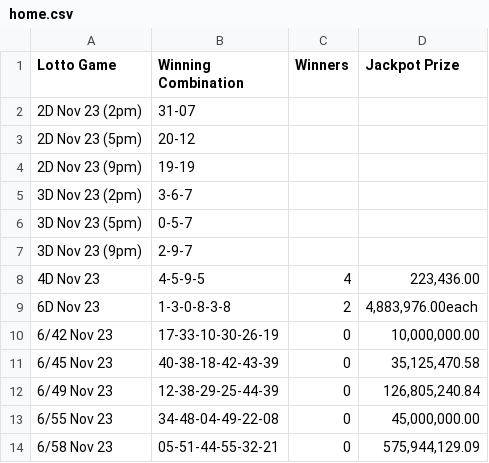
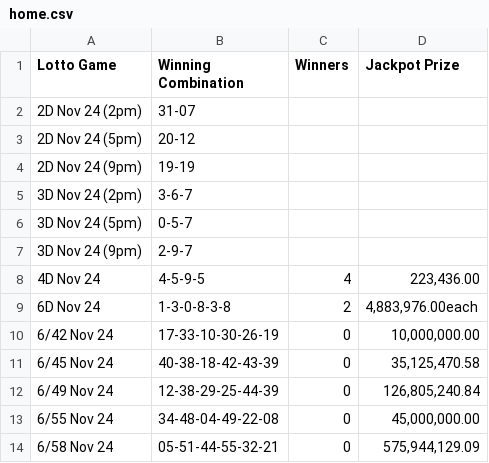
Before and after one commit to swertres/swertres.github.io, a CSV file: data/home.csv, drawn as a sheet.

```diff
--- a/data/home.csv
+++ b/data/home.csv
@@ -1,14 +1,14 @@
 Lotto Game,Winning Combination,Winners,Jackpot Prize
-2D Nov 23 (2pm),31-07,,
-2D Nov 23 (5pm),20-12,,
-2D Nov 23 (9pm),19-19,,
-3D Nov 23 (2pm),3-6-7,,
-3D Nov 23 (5pm),0-5-7,,
-3D Nov 23 (9pm),2-9-7,,
-4D Nov 23,4-5-9-5,4,"223,436.00"
-6D Nov 23,1-3-0-8-3-8,2,"4,883,976.00each"
-6/42 Nov 23,17-33-10-30-26-19,0,"10,000,000.00"
-6/45 Nov 23,40-38-18-42-43-39,0,"35,125,470.58"
-6/49 Nov 23,12-38-29-25-44-39,0,"126,805,240.84"
-6/55 Nov 23,34-48-04-49-22-08,0,"45,000,000.00"
-6/58 Nov 23,05-51-44-55-32-21,0,"575,944,129.09"
+2D Nov 24 (2pm),31-07,,
+2D Nov 24 (5pm),20-12,,
+2D Nov 24 (9pm),19-19,,
+3D Nov 24 (2pm),3-6-7,,
+3D Nov 24 (5pm),0-5-7,,
+3D Nov 24 (9pm),2-9-7,,
+4D Nov 24,4-5-9-5,4,"223,436.00"
+6D Nov 24,1-3-0-8-3-8,2,"4,883,976.00each"
+6/42 Nov 24,17-33-10-30-26-19,0,"10,000,000.00"
+6/45 Nov 24,40-38-18-42-43-39,0,"35,125,470.58"
+6/49 Nov 24,12-38-29-25-44-39,0,"126,805,240.84"
+6/55 Nov 24,34-48-04-49-22-08,0,"45,000,000.00"
+6/58 Nov 24,05-51-44-55-32-21,0,"575,944,129.09"
```
Also changed, not shown: 1 other file.
